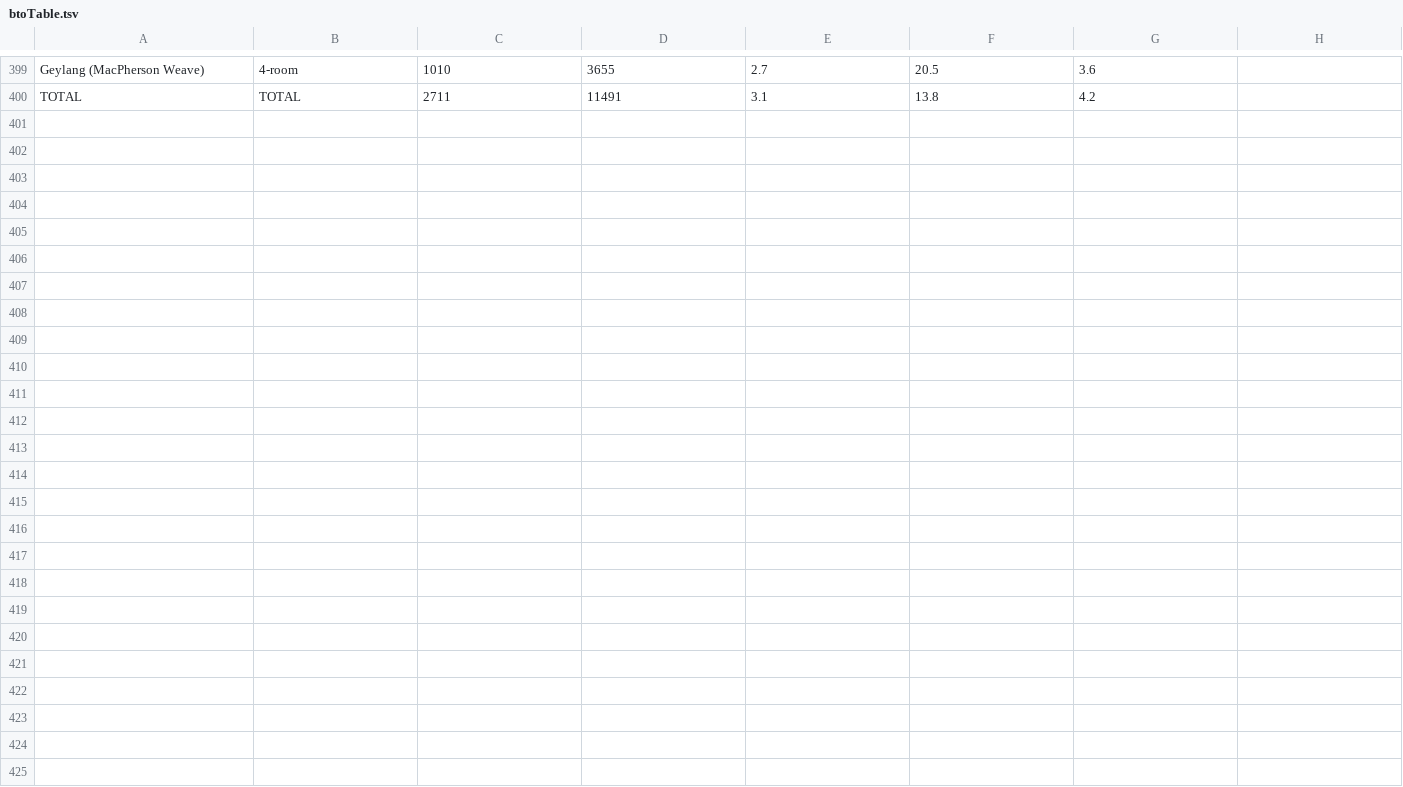
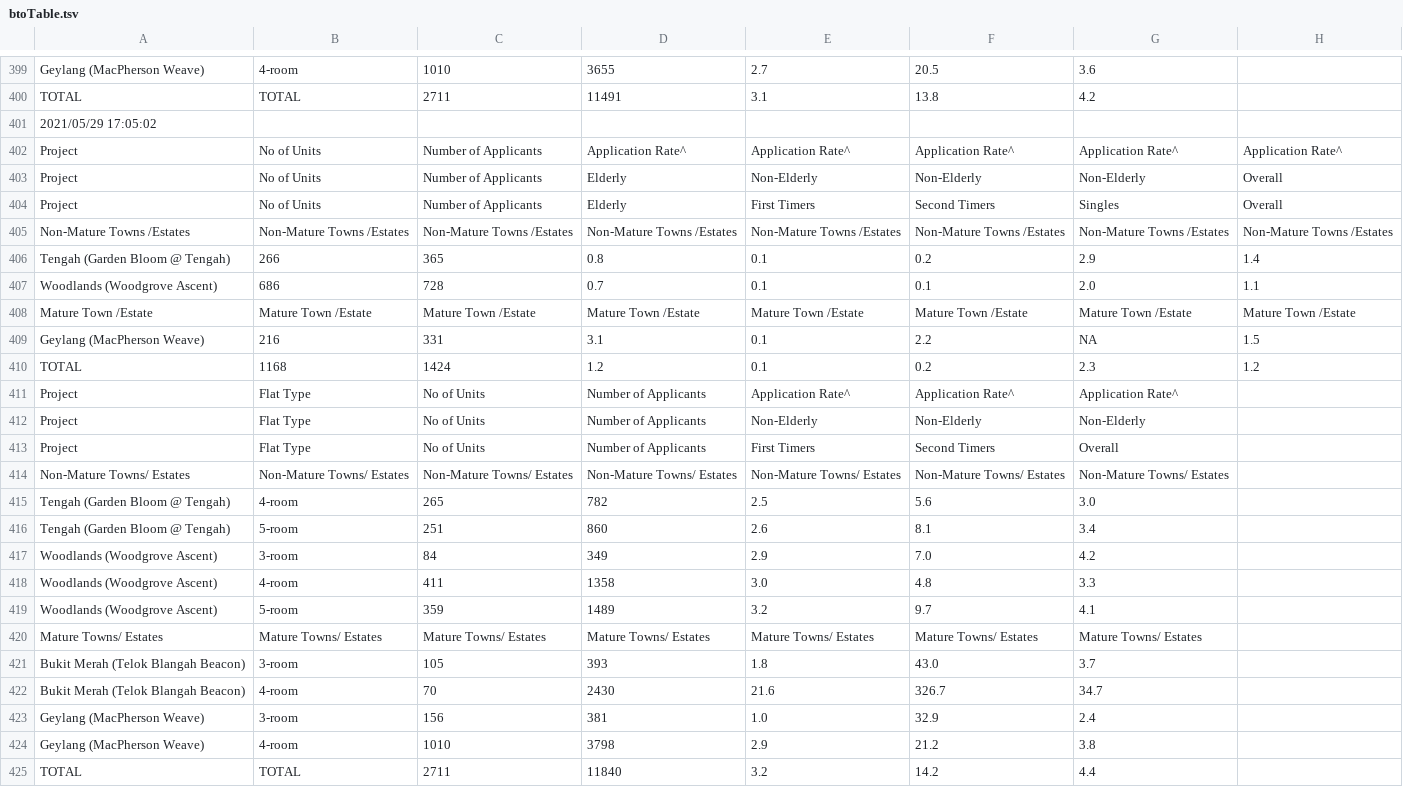
Before and after one commit to xTheBHox/bto-sbf, a TSV file: 2021-05/btoTable.tsv, drawn as a sheet; only a part is shown, gaps mark what is left out.

```diff
--- a/2021-05/btoTable.tsv
+++ b/2021-05/btoTable.tsv
@@ -400 +400,26 @@ Geylang (MacPherson Weave)	4-room	1010	3655	2.7	20.5	3.6
 TOTAL	TOTAL	2711	11491	3.1	13.8	4.2
+2021/05/29 17:05:02
+Project	No of Units	Number of Applicants	Application Rate^	Application Rate^	Application Rate^	Application Rate^	Application Rate^
+Project	No of Units	Number of Applicants	Elderly	Non-Elderly	Non-Elderly	Non-Elderly	Overall
+Project	No of Units	Number of Applicants	Elderly	First Timers	Second Timers	Singles	Overall
+Non-Mature Towns /Estates	Non-Mature Towns /Estates	Non-Mature Towns /Estates	Non-Mature Towns /Estates	Non-Mature Towns /Estates	Non-Mature Towns /Estates	Non-Mature Towns /Estates	Non-Mature Towns /Estates
+Tengah (Garden Bloom @ Tengah)	266	365	0.8	0.1	0.2	2.9	1.4
+Woodlands (Woodgrove Ascent)	686	728	0.7	0.1	0.1	2.0	1.1
+Mature Town /Estate	Mature Town /Estate	Mature Town /Estate	Mature Town /Estate	Mature Town /Estate	Mature Town /Estate	Mature Town /Estate	Mature Town /Estate
+Geylang (MacPherson Weave)	216	331	3.1	0.1	2.2	NA	1.5
+TOTAL	1168	1424	1.2	0.1	0.2	2.3	1.2
+Project	Flat Type	No of Units	Number of Applicants	Application Rate^	Application Rate^	Application Rate^
+Project	Flat Type	No of Units	Number of Applicants	Non-Elderly	Non-Elderly	Non-Elderly
+Project	Flat Type	No of Units	Number of Applicants	First Timers	Second Timers	Overall
+Non-Mature Towns/ Estates	Non-Mature Towns/ Estates	Non-Mature Towns/ Estates	Non-Mature Towns/ Estates	Non-Mature Towns/ Estates	Non-Mature Towns/ Estates	Non-Mature Towns/ Estates
+Tengah (Garden Bloom @ Tengah)	4-room	265	782	2.5	5.6	3.0
+Tengah (Garden Bloom @ Tengah)	5-room	251	860	2.6	8.1	3.4
+Woodlands (Woodgrove Ascent)	3-room	84	349	2.9	7.0	4.2
+Woodlands (Woodgrove Ascent)	4-room	411	1358	3.0	4.8	3.3
+Woodlands (Woodgrove Ascent)	5-room	359	1489	3.2	9.7	4.1
+Mature Towns/ Estates	Mature Towns/ Estates	Mature Towns/ Estates	Mature Towns/ Estates	Mature Towns/ Estates	Mature Towns/ Estates	Mature Towns/ Estates
+Bukit Merah (Telok Blangah Beacon)	3-room	105	393	1.8	43.0	3.7
+Bukit Merah (Telok Blangah Beacon)	4-room	70	2430	21.6	326.7	34.7
+Geylang (MacPherson Weave)	3-room	156	381	1.0	32.9	2.4
+Geylang (MacPherson Weave)	4-room	1010	3798	2.9	21.2	3.8
+TOTAL	TOTAL	2711	11840	3.2	14.2	4.4
```
Also changed, not shown: 2021-05/sbfTable.tsv.
